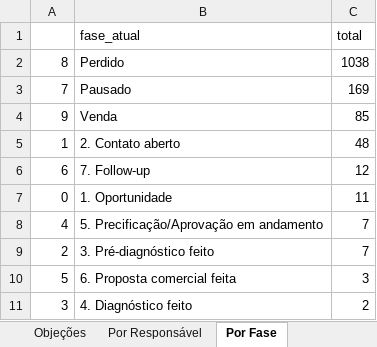
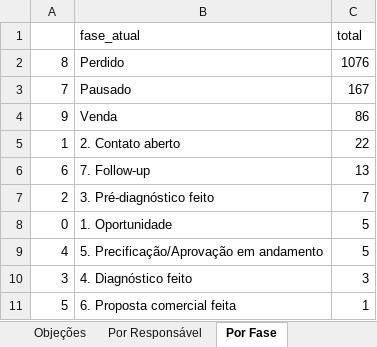
Before and after one commit to DigoP27A/pipefymetaanalysis, an Excel workbook: pipefy-crm/dados/relatorio_completo.xlsx, sheet Por Fase, drawn as a sheet; values as stored, in another font and other column widths than the file's, no borders; removed rows and columns are numbered as before the commit, all else as after; the diff names each change by its address in the sheet, - before the commit and + after, or states it on an @@ line.

```diff
--- a/pipefy-crm/dados/relatorio_completo.xlsx (sheet Por Fase)
+++ b/pipefy-crm/dados/relatorio_completo.xlsx (sheet Por Fase)
-C2 (total): 1038
+C2 (total): 1076
-C3 (total): 169
+C3 (total): 167
-C4 (total): 85
+C4 (total): 86
-C5 (total): 48
+C5 (total): 22
-C6 (total): 12
+C6 (total): 13
-row 7: 0 | 1. Oportunidade | 11
-row 8: 4 | 5. Precificação/Aprovação em andamento | 7
-row 10: 5 | 6. Proposta comercial feita | 3
+row 8: 0 | 1. Oportunidade | 5
+row 9: 4 | 5. Precificação/Aprovação em andamento | 5
-C10 (total): 2
+C10 (total): 3
+row 11: 5 | 6. Proposta comercial feita | 1
```
Also changed, not shown: sheet Por Responsável, sheet Objeções, 2 other files.
